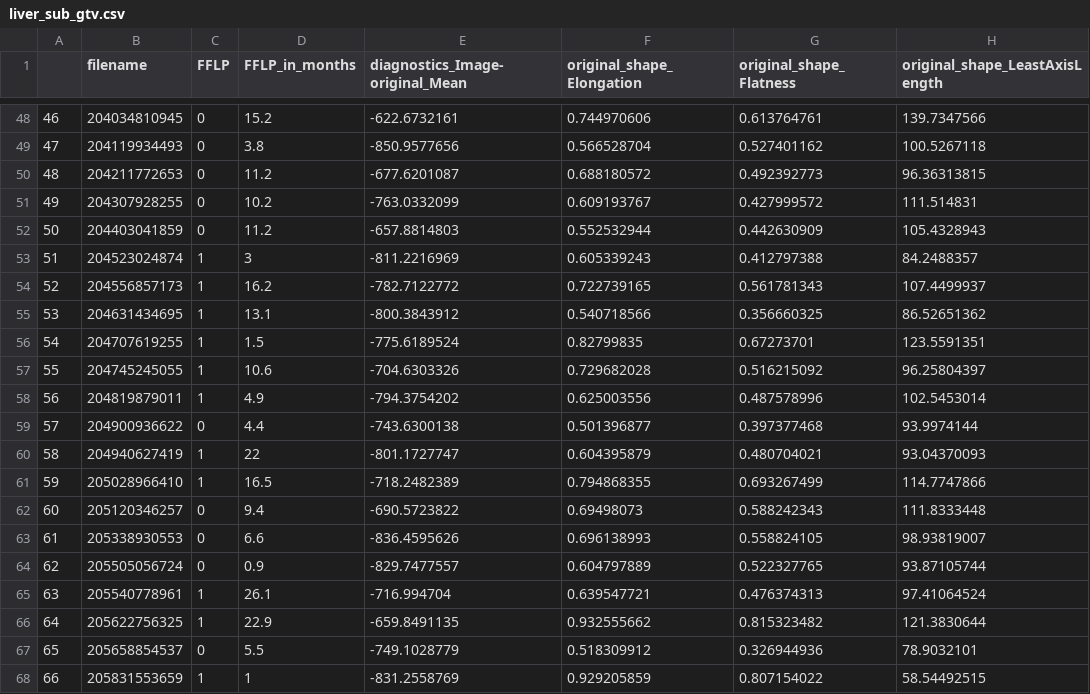
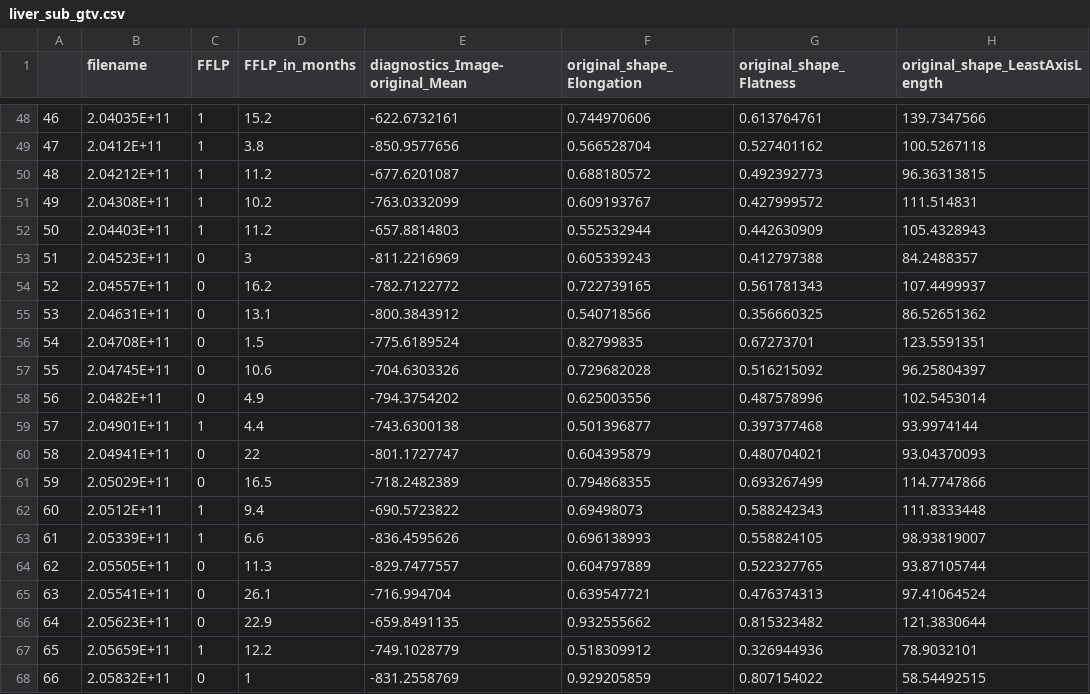
Before and after one commit to ricky-hu/liver_mets, a CSV file: liver_sub_gtv.csv, drawn as a sheet; only a part is shown, gaps mark what is left out; the diff covers the shown part only; the diff names each change by its address in the sheet, - before the commit and + after, or states it on an @@ line.

```diff
--- a/liver_sub_gtv.csv
+++ b/liver_sub_gtv.csv
-B48 (filename): 204034810945
+B48 (filename): 2.04035E+11
-C48:C52 (FFLP): 0
+C48:C52 (FFLP): 1
-B49 (filename): 204119934493
+B49 (filename): 2.0412E+11
-B50 (filename): 204211772653
+B50 (filename): 2.04212E+11
-B51 (filename): 204307928255
+B51 (filename): 2.04308E+11
-B52 (filename): 204403041859
+B52 (filename): 2.04403E+11
-B53 (filename): 204523024874
+B53 (filename): 2.04523E+11
-C53:C58 (FFLP): 1
+C53:C58 (FFLP): 0
-B54 (filename): 204556857173
+B54 (filename): 2.04557E+11
-B55 (filename): 204631434695
+B55 (filename): 2.04631E+11
-B56 (filename): 204707619255
+B56 (filename): 2.04708E+11
-B57 (filename): 204745245055
+B57 (filename): 2.04745E+11
-B58 (filename): 204819879011
+B58 (filename): 2.0482E+11
-B59 (filename): 204900936622
+B59 (filename): 2.04901E+11
-C59 (FFLP): 0
+C59 (FFLP): 1
-B60 (filename): 204940627419
+B60 (filename): 2.04941E+11
-C60:C61 (FFLP): 1
+C60:C61 (FFLP): 0
-B61 (filename): 205028966410
+B61 (filename): 2.05029E+11
-B62 (filename): 205120346257
+B62 (filename): 2.0512E+11
-C62:C63 (FFLP): 0
+C62:C63 (FFLP): 1
-B63 (filename): 205338930553
+B63 (filename): 2.05339E+11
-B64 (filename): 205505056724
+B64 (filename): 2.05505E+11
-D64 (FFLP_in_months): 0.9
+D64 (FFLP_in_months): 11.3
-B65 (filename): 205540778961
+B65 (filename): 2.05541E+11
-C65:C66 (FFLP): 1
+C65:C66 (FFLP): 0
-B66 (filename): 205622756325
+B66 (filename): 2.05623E+11
-B67 (filename): 205658854537
+B67 (filename): 2.05659E+11
-C67 (FFLP): 0
+C67 (FFLP): 1
-D67 (FFLP_in_months): 5.5
+D67 (FFLP_in_months): 12.2
-B68 (filename): 205831553659
+B68 (filename): 2.05832E+11
-C68 (FFLP): 1
+C68 (FFLP): 0
```
Also changed, not shown: 118 edited cells elsewhere in this file, gtv.csv, gtv_0.csv, 10 other files.
